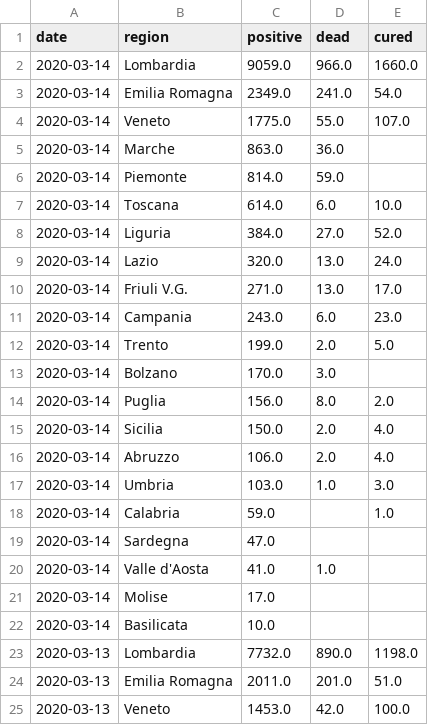
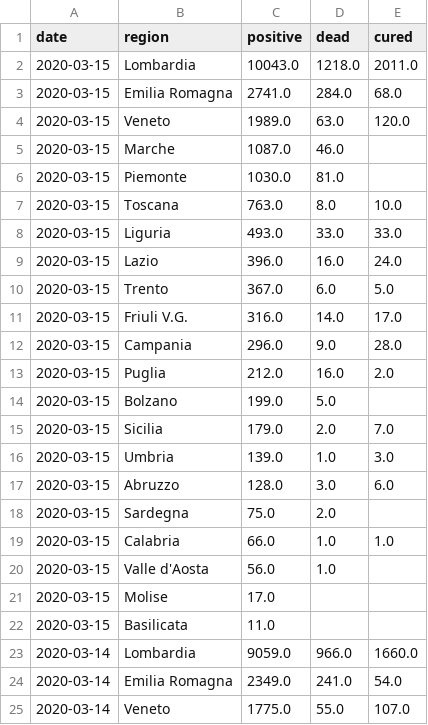
Before and after one commit to techengines/coronavirus-stats-italy, a CSV file: data/italy/region_it.csv, drawn as a sheet; only a part is shown; the shorter side is filled out with more unchanged rows; the diff names each change by its address in the sheet, - before the commit and + after, or states it on an @@ line.

```diff
--- a/data/italy/region_it.csv
+++ b/data/italy/region_it.csv
+row 2: 2020-03-15 | Lombardia | 10043.0 | 1218.0 | 2011.0
+row 3: 2020-03-15 | Emilia Romagna | 2741.0 | 284.0 | 68.0
+row 4: 2020-03-15 | Veneto | 1989.0 | 63.0 | 120.0
+row 5: 2020-03-15 | Marche | 1087.0 | 46.0
+row 6: 2020-03-15 | Piemonte | 1030.0 | 81.0
+row 7: 2020-03-15 | Toscana | 763.0 | 8.0 | 10.0
+row 8: 2020-03-15 | Liguria | 493.0 | 33.0 | 33.0
+row 9: 2020-03-15 | Lazio | 396.0 | 16.0 | 24.0
+row 10: 2020-03-15 | Trento | 367.0 | 6.0 | 5.0
+row 11: 2020-03-15 | Friuli V.G. | 316.0 | 14.0 | 17.0
+row 12: 2020-03-15 | Campania | 296.0 | 9.0 | 28.0
+row 13: 2020-03-15 | Puglia | 212.0 | 16.0 | 2.0
+row 14: 2020-03-15 | Bolzano | 199.0 | 5.0
+row 15: 2020-03-15 | Sicilia | 179.0 | 2.0 | 7.0
+row 16: 2020-03-15 | Umbria | 139.0 | 1.0 | 3.0
+row 17: 2020-03-15 | Abruzzo | 128.0 | 3.0 | 6.0
+row 18: 2020-03-15 | Sardegna | 75.0 | 2.0
+row 19: 2020-03-15 | Calabria | 66.0 | 1.0 | 1.0
+row 20: 2020-03-15 | Valle d'Aosta | 56.0 | 1.0
+row 21: 2020-03-15 | Molise | 17.0
+row 22: 2020-03-15 | Basilicata | 11.0
```
Also changed, not shown: data/china/hubei_non_wuhan_cn.csv, data/china/nationwide_cn.csv, 6 other files.
